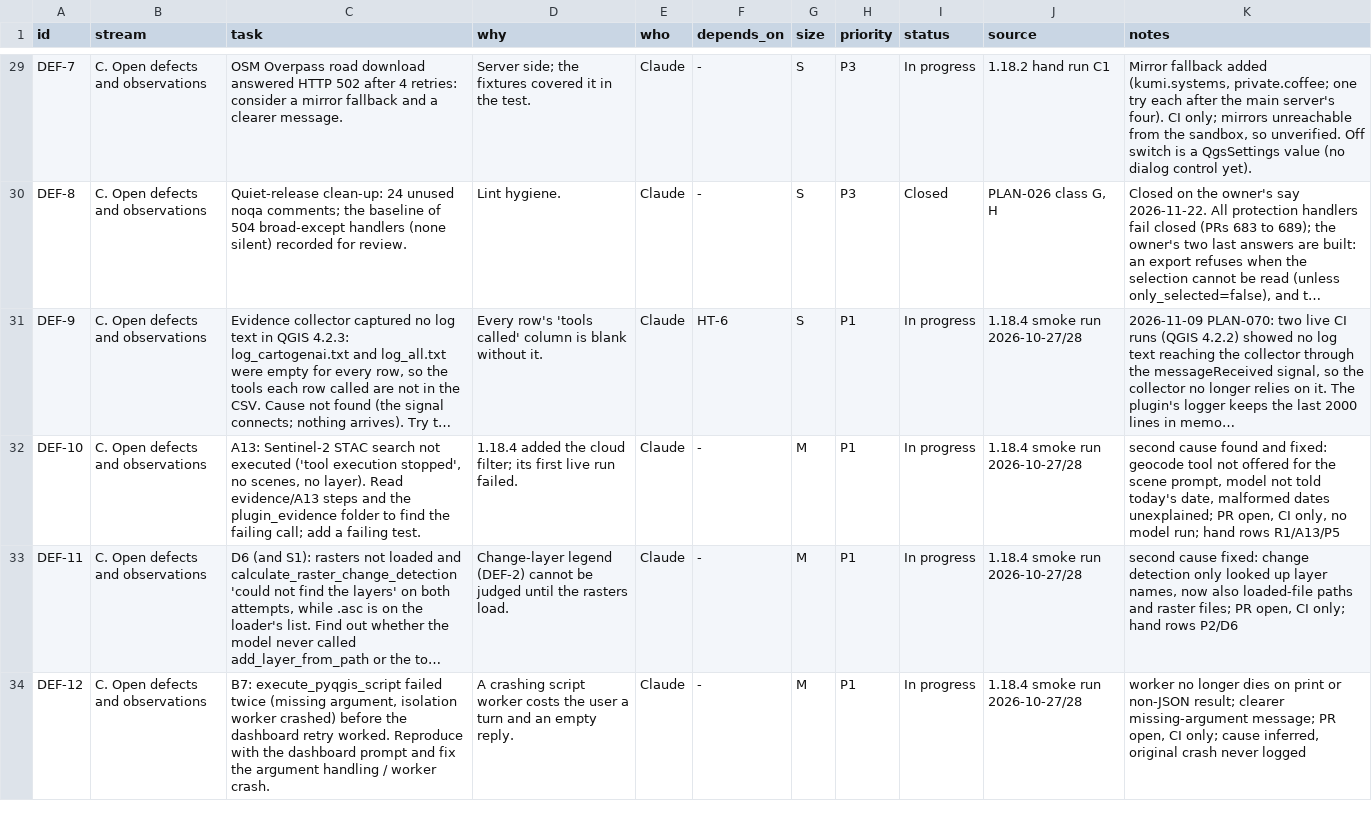
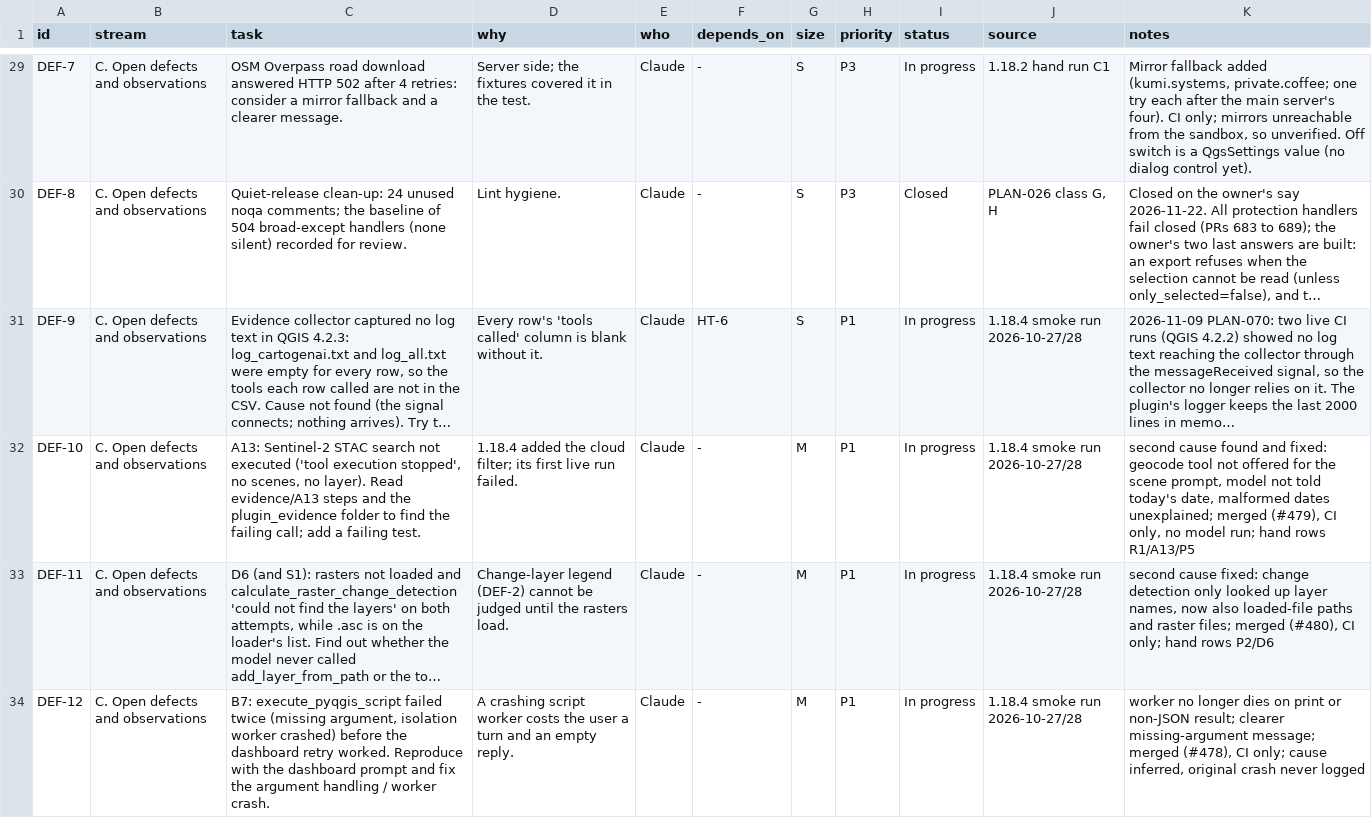
Before and after one commit to http-solution/cartogen-ai-qgis-plugin, a CSV file: docs/MASTER_TASK_LIST_2026-10-27.csv, drawn as a sheet; only a part is shown, gaps mark what is left out; long unchanged cells end in …; the diff covers the shown part only; the diff names each change by its address in the sheet, - before the commit and + after, or states it on an @@ line.

```diff
--- a/docs/MASTER_TASK_LIST_2026-10-27.csv
+++ b/docs/MASTER_TASK_LIST_2026-10-27.csv
-K32 (notes): …dates unexplained; PR open, CI only,…
+K32 (notes): …dates unexplained; merged (#479), CI only,…
-K33 (notes): …raster files; PR open, CI only;…
+K33 (notes): …raster files; merged (#480), CI only;…
-K34 (notes): …missing-argument message; PR open, CI only;…
+K34 (notes): …missing-argument message; merged (#478), CI only;…
```
Also changed, not shown: 5 edited cells elsewhere in this file, 2 other files.
